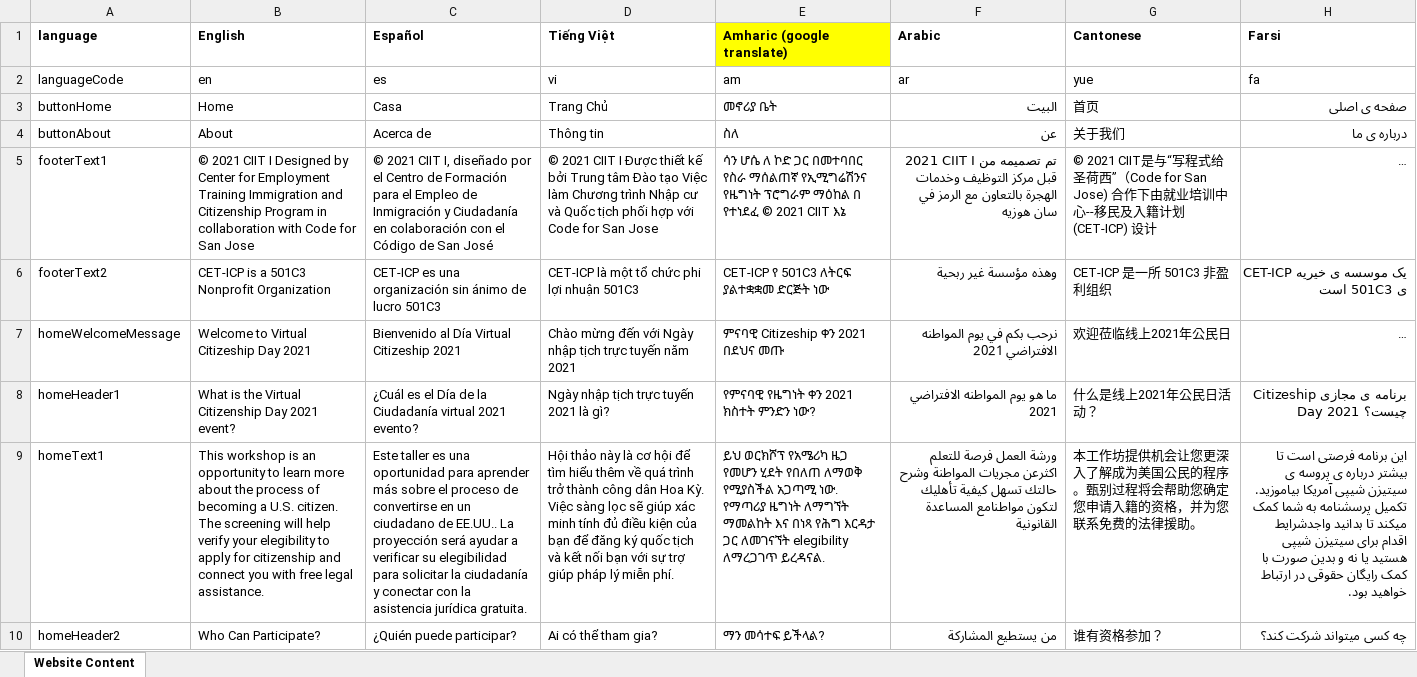
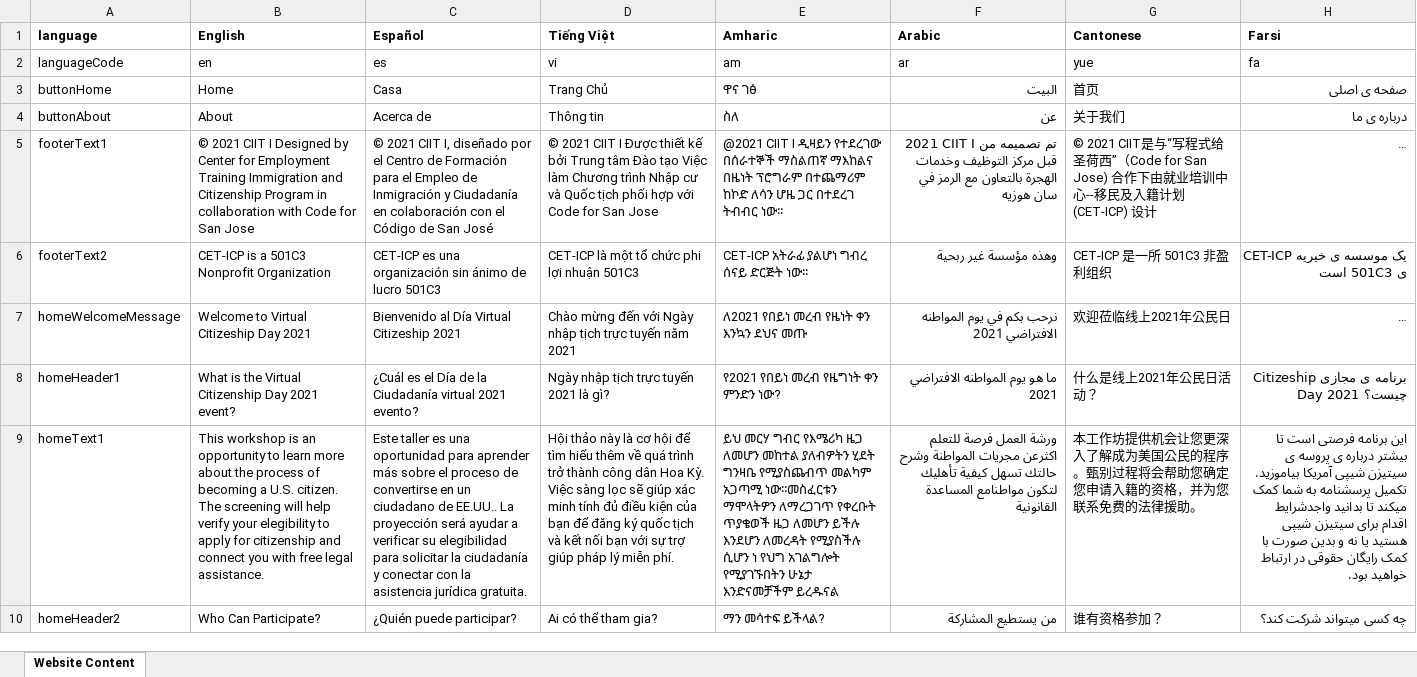
Before and after one commit to codeforsanjose/e-immigrate, an Excel workbook: backend/Website Content.xlsx, sheet Website Content, drawn as a sheet; only a part is shown; long unchanged cells end in …; values as stored, in another font and other column widths than the file's, no borders; charts and pictures not drawn; the diff covers the shown part only; the diff names each change by its address in the sheet, - before the commit and + after, or states it on an @@ line.

Commit message:
updated translations

```diff
--- a/backend/Website Content.xlsx (sheet Website Content)
+++ b/backend/Website Content.xlsx (sheet Website Content)
-E1: Amharic (google translate)
+E1: Amharic
-E1 fill: #FFFF00
+E1 fill: none
-E3 (Amharic): መኖሪያ ቤት
+E3 (Amharic): ዋና ገፅ
-E5 (Amharic): ሳን ሆሴ ለ ኮድ ጋር በመተባበር የስራ ማሰልጠኛ የኢሚግሬሽንና የዜግነት ፕሮግራም ማዕከል በ የተነደፈ © 2021 CIIT እኔ
+E5 (Amharic): @2021 CIIT I ዲዛይን የተደረገው በሰራተኞች ማስልጠኛ ማእከልና በዜነት ፕሮግራም በተጨማሪም ከኮድ ለሳን ሆዜ ጋር በተደረገ ትብብር ነው፡፡
-E6 (Amharic): CET-ICP የ 501C3 ለትርፍ ያልተቋቋመ ድርጅት ነው
+E6 (Amharic): CET-ICP አትራፊ ያልሆነ ግብረ ሰናይ ድርጅት ነው፡፡
-E7 (Amharic): ምናባዊ Citizeship ቀን 2021 በደህና መጡ
+E7 (Amharic): ለ2021 የበይነ መረብ የዜነት ቀን እንኳን ደህና መጡ
-E8 (Amharic): የምናባዊ የዜግነት ቀን 2021 ክስተት ምንድን ነው?
+E8 (Amharic): የ2021 የበይነ መረብ የዜግነት ቀን ምንድን ነው?
-E9 (Amharic): ይህ ወርክሾፕ የአሜሪካ ዜጋ የመሆን ሂደት የበለጠ ለማወቅ የሚያስችል አጋጣሚ ነው. የማጣሪያ ዜግነት ለማግኘት ማመልከት እና በነጻ የሕግ እርዳታ ጋር ለመገናኘት elegibility ለማረጋገጥ ይረዳናል.
+E9 (Amharic): ይህ መርሃ ግብር የእሜሪካ ዜጋ ለመሆን መከተል ያለብዎትን ሂደት ግንዛቤ የሚያስጨብጥ መልካም አጋጣሚ ነው፡፡መስፈርቱን ማሞላትዎን ለማረጋገጥ የቀረቡት ጥያቄወች ዜጋ ለመሆን ይችሉ እንደሆን ለመረዳት የሚያስችሉ ሲሆን ነ የህግ አገልግሎት የሚያገኙበትን ሁኔታ እንድናመቻችም ይረዱናል
```
Also changed, not shown: 63 edited cells elsewhere in this sheet, formulas that keep their value, 1 other file.
